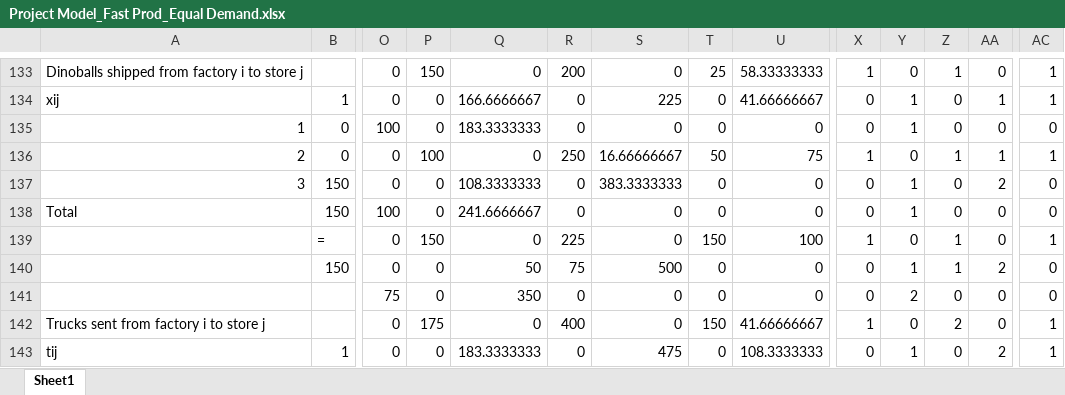
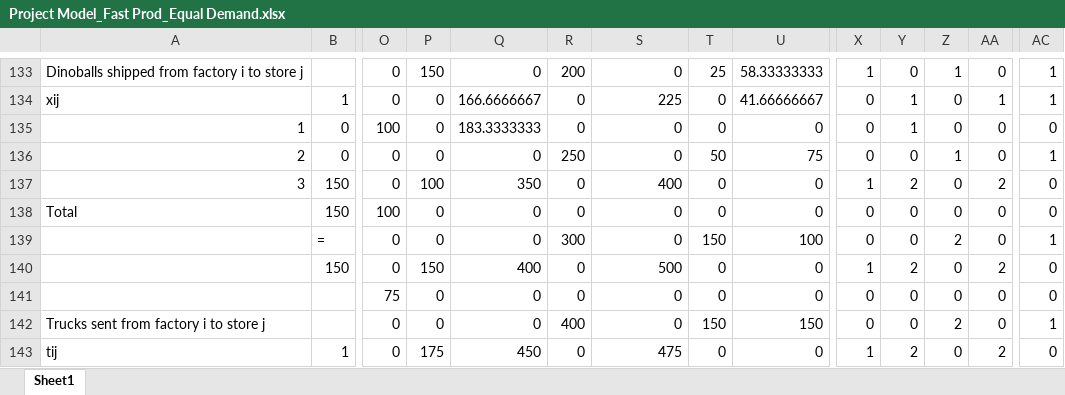
Before and after one commit to brun0966/Project, an Excel workbook: Project Model_Fast Prod_Equal Demand.xlsx, sheet Sheet1, drawn as a sheet; only a part is shown, gaps mark what is left out; values as stored, in another font and other column widths than the file's, no borders; the diff covers the shown part only; the diff names each change by its address in the sheet, - before the commit and + after, or states it on an @@ line.

```diff
--- a/Project Model_Fast Prod_Equal Demand.xlsx (sheet Sheet1)
+++ b/Project Model_Fast Prod_Equal Demand.xlsx (sheet Sheet1)
-P136: 100
+P136: 0
-S136: 16.66666667
+S136: 0
-X136: 1
+X136: 0
-AA136: 1
+AA136: 0
-P137: 0
+P137: 100
-Q137: 108.3333333
+Q137: 350
-S137: 383.3333333
+S137: 400
-X137: 0
+X137: 1
-Y137: 1
+Y137: 2
-Q138: 241.6666667
+Q138: 0
-Y138: 1
+Y138: 0
-P139: 150
+P139: 0
-R139: 225
+R139: 300
-X139: 1
+X139: 0
-Z139: 1
+Z139: 2
-P140: 0
+P140: 150
-Q140: 50
+Q140: 400
-R140: 75
+R140: 0
-X140: 0
+X140: 1
-Y140: 1
+Y140: 2
-Z140: 1
+Z140: 0
-Q141: 350
+Q141: 0
-Y141: 2
+Y141: 0
-P142: 175
+P142: 0
-U142: 41.66666667
+U142: 150
-X142: 1
+X142: 0
-P143: 0
+P143: 175
-Q143: 183.3333333
+Q143: 450
-U143: 108.3333333
+U143: 0
-X143: 0
+X143: 1
-Y143: 1
+Y143: 2
-AC143: 1
+AC143: 0
```
Also changed, not shown: 100 edited cells elsewhere in this sheet, Project Model_Fast Prod_No Equal Demand.xlsx, Project Model_No Fast Prod_No Equal Demand.xlsx, 1 other file.
